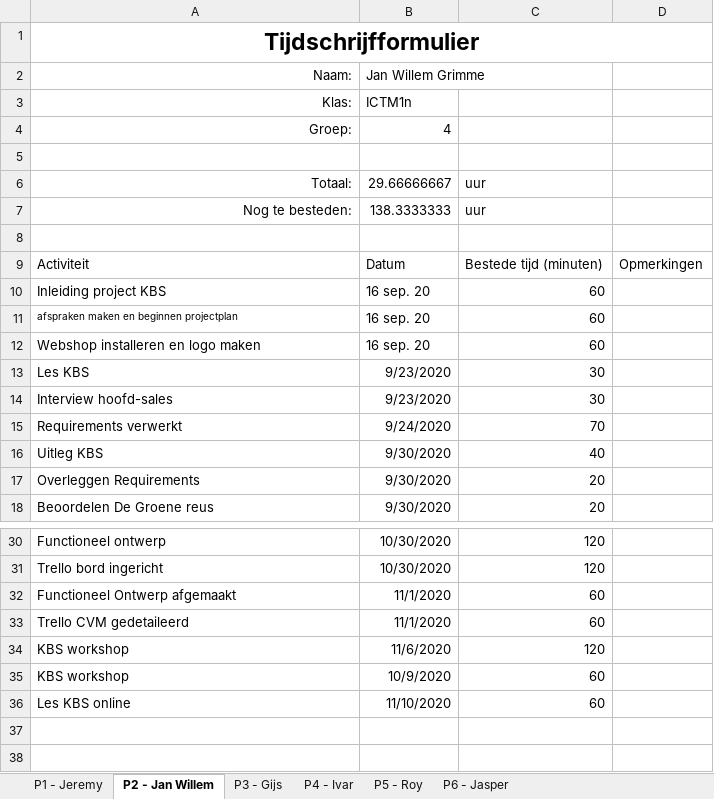
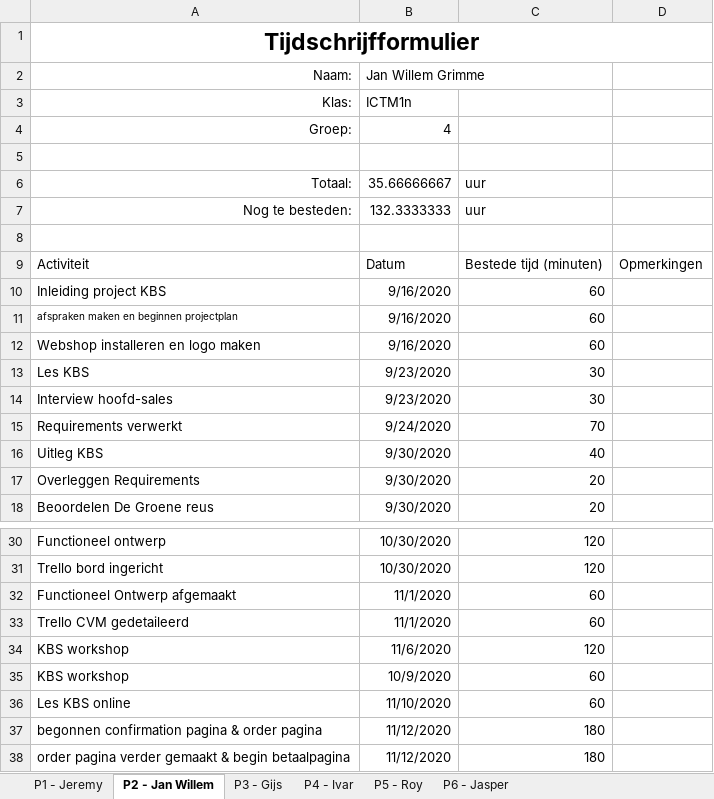
Before and after one commit to thesmallwan123/NerdyGadgets, an Excel workbook: Documenten/Tijdschriftformulier.xlsx, sheet P2 - Jan Willem, drawn as a sheet; only a part is shown, gaps mark what is left out; values as stored, in another font and other column widths than the file's, no borders; table styles not drawn; the diff names each change by its address in the sheet, - before the commit and + after, or states it on an @@ line.

Commit message:
tijdschriftformulier

```diff
--- a/Documenten/Tijdschriftformulier.xlsx (sheet P2 - Jan Willem)
+++ b/Documenten/Tijdschriftformulier.xlsx (sheet P2 - Jan Willem)
-B6 (Jan Willem Grimme): 29.66666667
+B6 (Jan Willem Grimme): 35.66666667
-B7 (Jan Willem Grimme): 138.3333333
+B7 (Jan Willem Grimme): 132.3333333
-B10:B12 (Jan Willem Grimme): 16 sep. 20
+B10:B12 (Jan Willem Grimme): 9/16/2020
+row 37: begonnen confirmation pagina & order pagina | 11/12/2020 | 180
+row 38: order pagina verder gemaakt & begin betaalpagina | 11/12/2020 | 180
```
